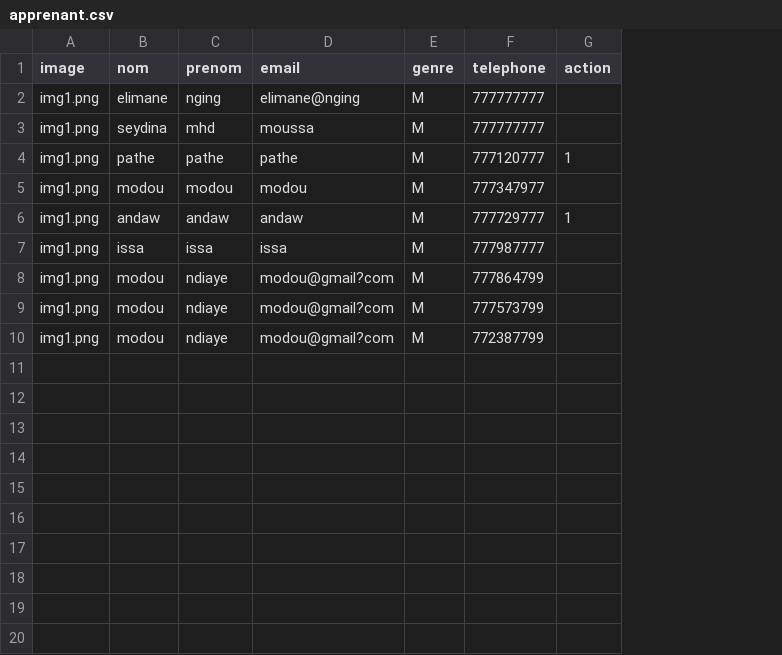
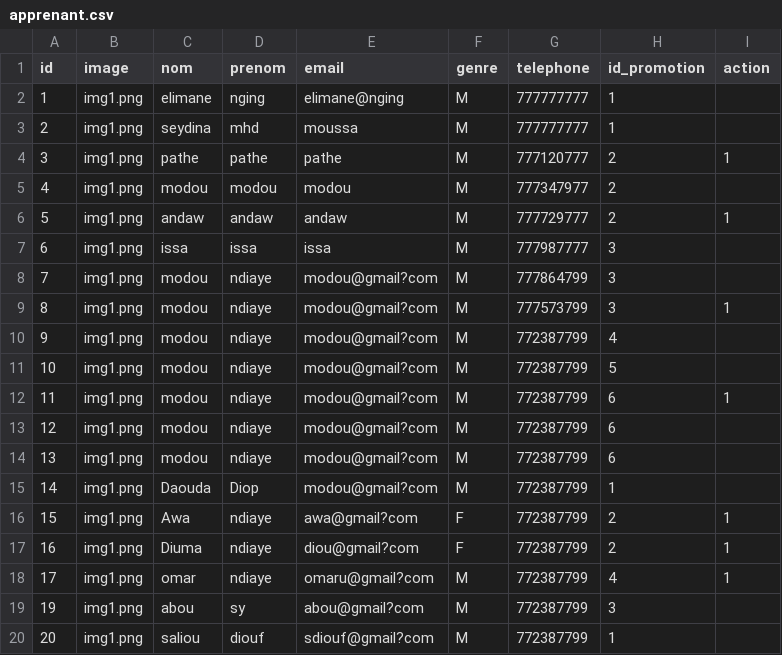
Before and after one commit to Elzocodeur/ProjetPHP_SPA, a CSV file: data/apprenant.csv, drawn as a sheet; addresses are those after the commit; the diff names each change by its address in the sheet, - before the commit and + after, or states it on an @@ line.

```diff
--- a/data/apprenant.csv
+++ b/data/apprenant.csv
+column A (id), rows 2-10: 1 | 2 | 3 | 4 | 5 | 6 | 7 | 8 | 9
+column H (id_promotion), rows 2-10: 1 | 1 | 2 | 2 | 2 | 3 | 3 | 3 | 4
-I9 (action): (empty)
+I9 (action): 1
+row 11: 10 | img1.png | modou | ndiaye | modou@gmail?com | M | 772387799 | 5
+row 12: 11 | img1.png | modou | ndiaye | modou@gmail?com | M | 772387799 | 6 | 1
+row 13: 12 | img1.png | modou | ndiaye | modou@gmail?com | M | 772387799 | 6
+row 14: 13 | img1.png | modou | ndiaye | modou@gmail?com | M | 772387799 | 6
+row 15: 14 | img1.png | Daouda | Diop | modou@gmail?com | M | 772387799 | 1
+row 16: 15 | img1.png | Awa | ndiaye | awa@gmail?com | F | 772387799 | 2 | 1
+row 17: 16 | img1.png | Diuma | ndiaye | diou@gmail?com | F | 772387799 | 2 | 1
+row 18: 17 | img1.png | omar | ndiaye | omaru@gmail?com | M | 772387799 | 4 | 1
+row 19: 19 | img1.png | abou | sy | abou@gmail?com | M | 772387799 | 3
+row 20: 20 | img1.png | saliou | diouf | sdiouf@gmail?com | M | 772387799 | 1
```
Also changed, not shown: data/presence.csv, data/referentiel.csv, 9 other files.
